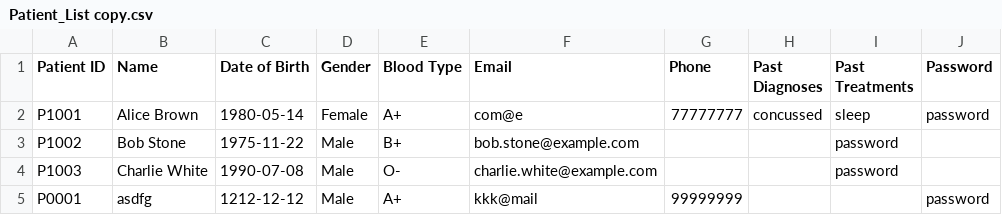
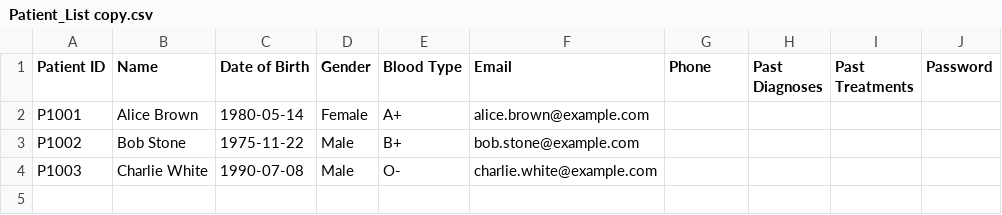
Before and after one commit to keechongwei/SC2002, a CSV file: Patient_List copy.csv, drawn as a sheet.

```diff
--- a/Patient_List copy.csv
+++ b/Patient_List copy.csv
@@ -1,5 +1,4 @@
 Patient ID;Name;Date of Birth;Gender;Blood Type;Email;Phone;Past Diagnoses;Past Treatments;Password
-P1001;Alice Brown;1980-05-14;Female;A+;com@e;77777777;concussed;sleep;password
-P1002;Bob Stone;1975-11-22;Male;B+;bob.stone@example.com;;;password
-P1003;Charlie White;1990-07-08;Male;O-;charlie.white@example.com;;;password
-P0001;asdfg;1212-12-12;Male;A+;kkk@mail;99999999;;;password
+P1001;Alice Brown;1980-05-14;Female;A+;alice.brown@example.com
+P1002;Bob Stone;1975-11-22;Male;B+;bob.stone@example.com
+P1003;Charlie White;1990-07-08;Male;O-;charlie.white@example.com
```
Also changed, not shown: 3 other files.
